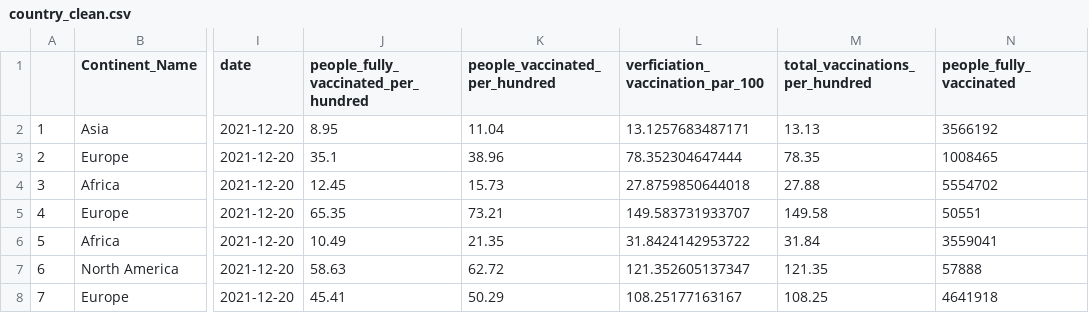
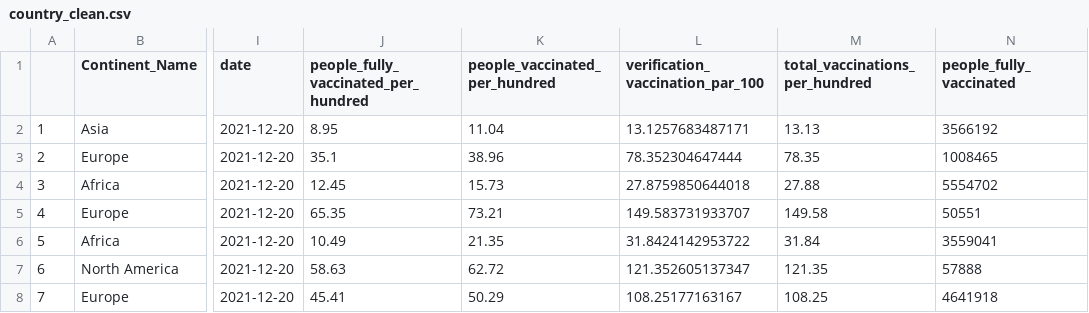
Before and after one commit to ThomasGareau/FAS1002_projet-final, a CSV file: data/processed/country_clean.csv, drawn as a sheet; only a part is shown, gaps mark what is left out; the diff names each change by its address in the sheet, - before the commit and + after, or states it on an @@ line.

```diff
--- a/data/processed/country_clean.csv
+++ b/data/processed/country_clean.csv
-L1: verficiation_vaccination_par_100
+L1: verification_vaccination_par_100
```
Also changed, not shown: data/processed/daily_vaccination_semaine_clean.csv, 14 other files.
